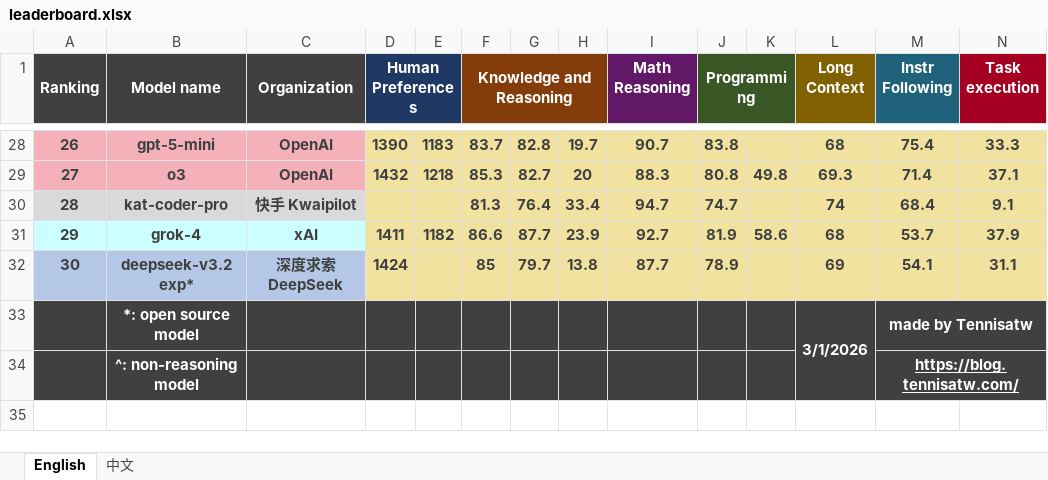
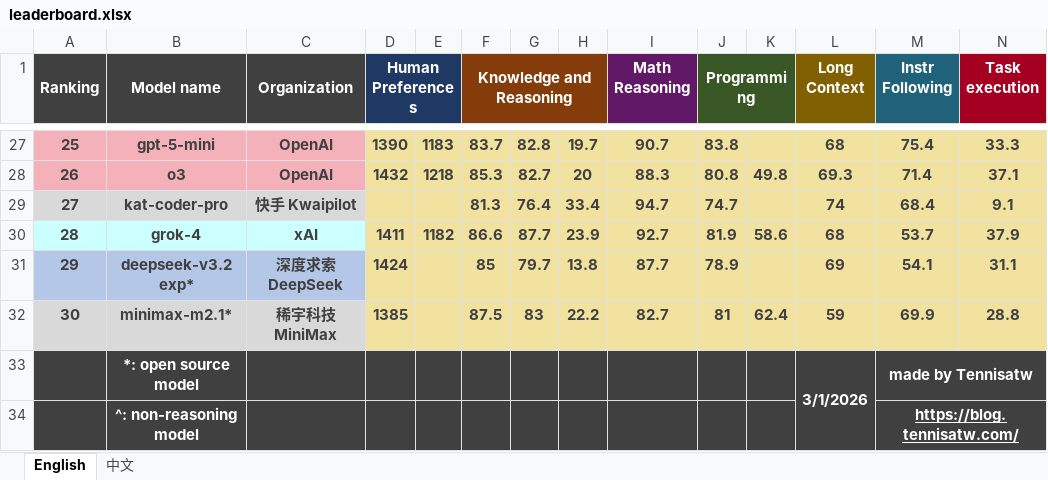
Before and after one commit to Tennisatw/LLM-Leaderboard, an Excel workbook: 26-03-01/leaderboard.xlsx, sheet English, drawn as a sheet; only a part is shown, gaps mark what is left out; values as stored, in another font and other column widths than the file's, no borders; charts and pictures and conditional formats not drawn; the diff covers the shown part only; the diff names each change by its address in the sheet, - before the commit and + after, or states it on an @@ line.

```diff
--- a/26-03-01/leaderboard.xlsx (sheet English)
+++ b/26-03-01/leaderboard.xlsx (sheet English)
@@ column A (Ranking) renumbered between rows 9 and 31 @@
+row 32: 30 | minimax-m2.1* | 稀宇科技 MiniMax | 1385 |  | 87.5 | 83 | 22.2 | 82.7 | 81 | 62.4 | 59 | 69.9 | 28.8
```
Also changed, not shown: 3 added rows, 4 removed rows, 2 moved rows and 5 edited cells elsewhere in this sheet, sheet 中文, charts or pictures, 18 other files.
